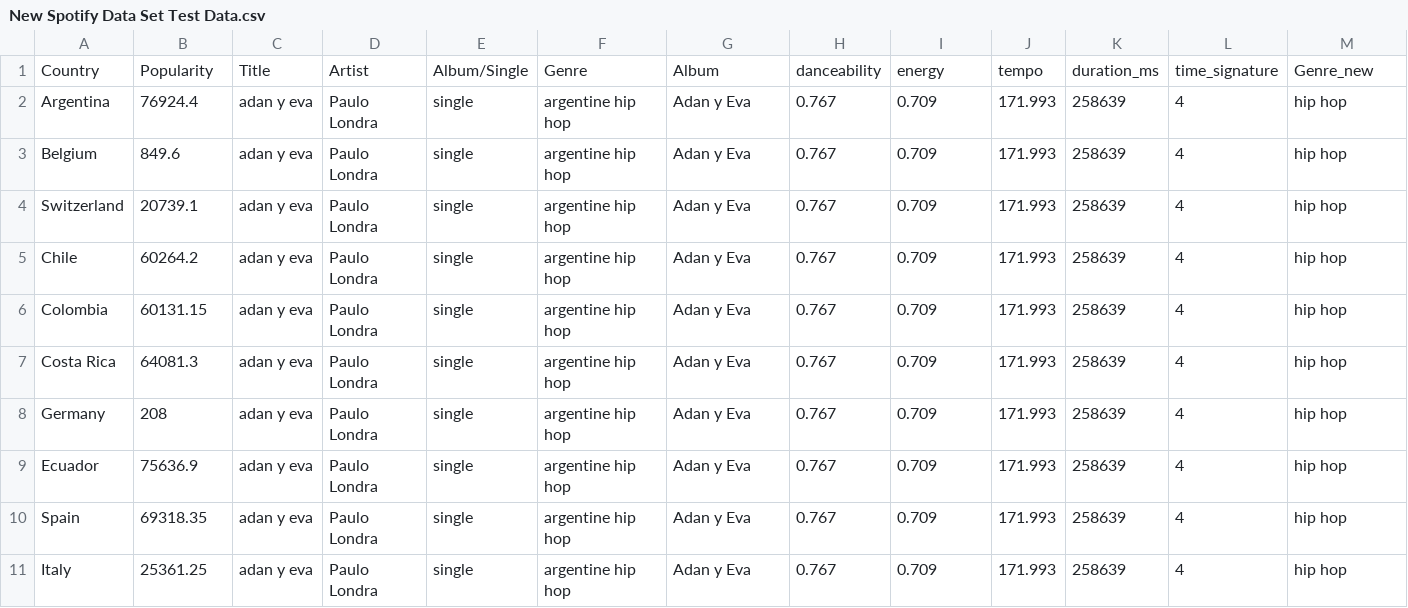
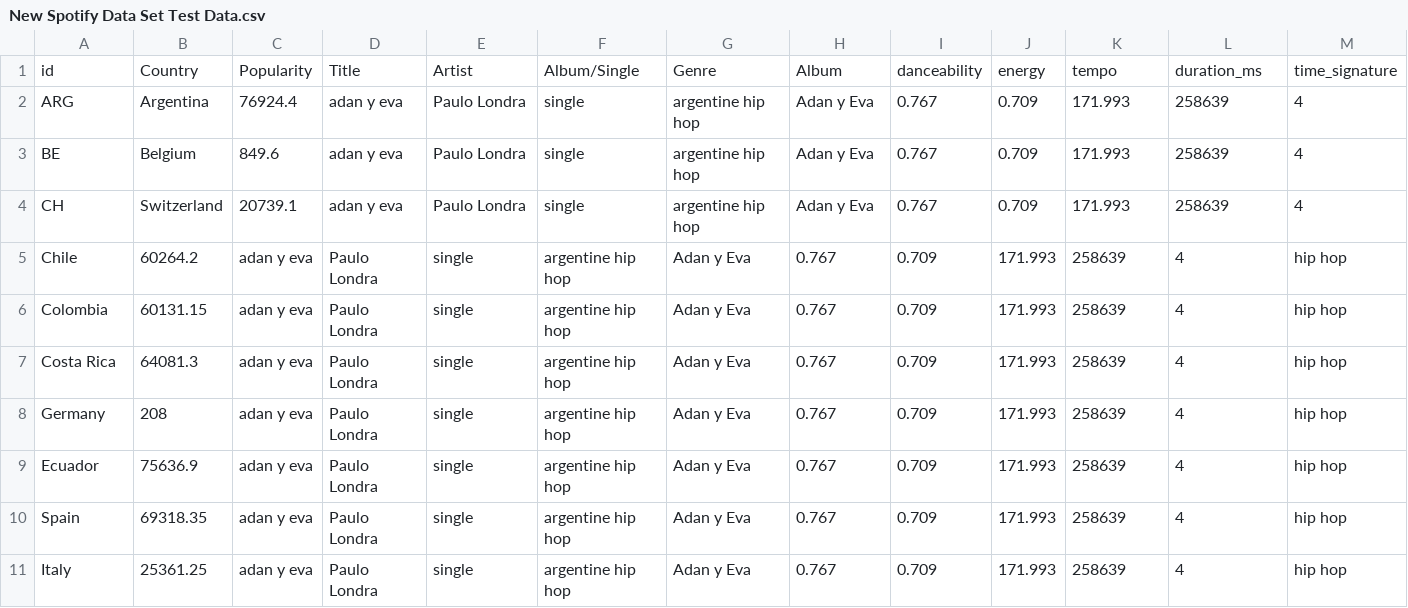
Before and after one commit to Sunil-B13/data., a CSV file: New Spotify Data Set Test Data.csv, drawn as a sheet; only a part is shown; removed rows and columns are numbered as before the commit, all else as after; rows hold the shown columns only; the diff names each change by its address in the sheet, - before the commit and + after, or states it on an @@ line.

Commit message:
Update New Spotify Data Set Test Data.csv

```diff
--- a/New Spotify Data Set Test Data.csv
+++ b/New Spotify Data Set Test Data.csv
-row 1: Country | Popularity | Title | Artist | Album/Single | Genre | Album | danceability | energy | tempo | duration_ms | time_signature | Genre_new
-row 2: Argentina | 76924.4 | adan y eva | Paulo Londra | single | argentine hip hop | Adan y Eva | 0.767 | 0.709 | 171.993 | 258639 | 4 | hip hop
-row 3: Belgium | 849.6 | adan y eva | Paulo Londra | single | argentine hip hop | Adan y Eva | 0.767 | 0.709 | 171.993 | 258639 | 4 | hip hop
-row 4: Switzerland | 20739.1 | adan y eva | Paulo Londra | single | argentine hip hop | Adan y Eva | 0.767 | 0.709 | 171.993 | 258639 | 4 | hip hop
+row 1: id | Country | Popularity | Title | Artist | Album/Single | Genre | Album | danceability | energy | tempo | duration_ms | time_signature
+row 2: ARG | Argentina | 76924.4 | adan y eva | Paulo Londra | single | argentine hip hop | Adan y Eva | 0.767 | 0.709 | 171.993 | 258639 | 4
+row 3: BE | Belgium | 849.6 | adan y eva | Paulo Londra | single | argentine hip hop | Adan y Eva | 0.767 | 0.709 | 171.993 | 258639 | 4
+row 4: CH | Switzerland | 20739.1 | adan y eva | Paulo Londra | single | argentine hip hop | Adan y Eva | 0.767 | 0.709 | 171.993 | 258639 | 4
```
